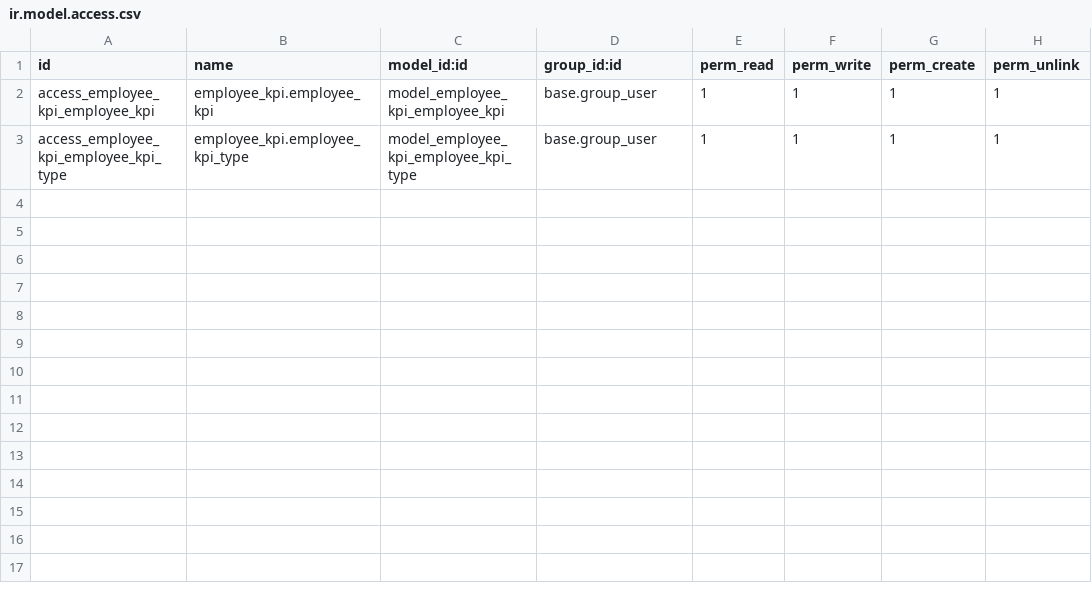
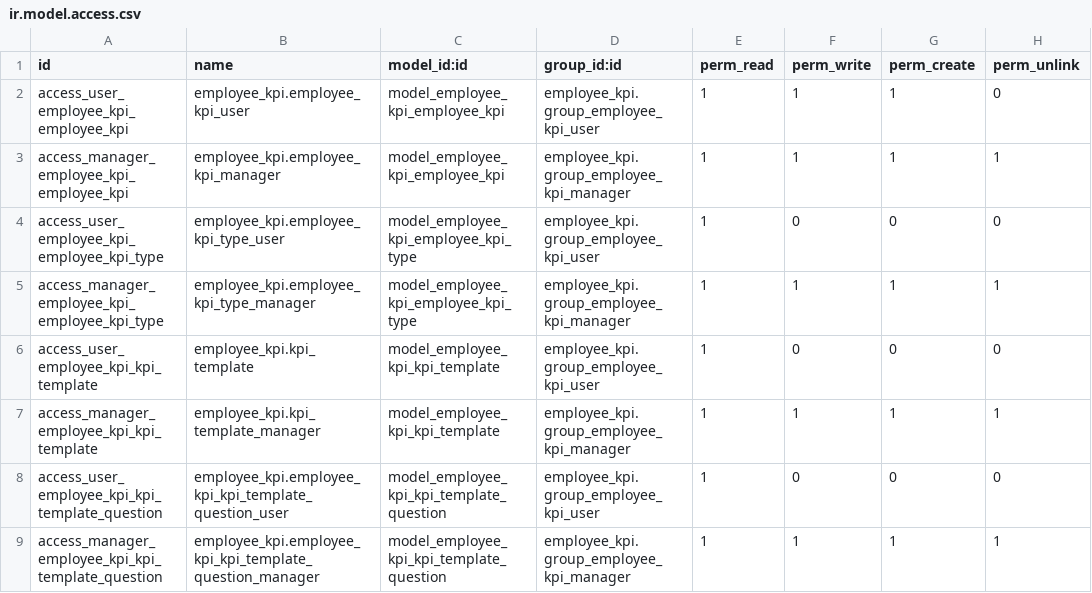
Before and after one commit to ola4eva/fpg, a CSV file: employee_kpi/security/ir.model.access.csv, drawn as a sheet.

Commit message:
[IMP] employee_kpi: add access groups and ruless

```diff
--- a/employee_kpi/security/ir.model.access.csv
+++ b/employee_kpi/security/ir.model.access.csv
@@ -1,3 +1,9 @@
 id,name,model_id:id,group_id:id,perm_read,perm_write,perm_create,perm_unlink
-access_employee_kpi_employee_kpi,employee_kpi.employee_kpi,model_employee_kpi_employee_kpi,base.group_user,1,1,1,1
-access_employee_kpi_employee_kpi_type,employee_kpi.employee_kpi_type,model_employee_kpi_employee_kpi_type,base.group_user,1,1,1,1
+access_user_employee_kpi_employee_kpi,employee_kpi.employee_kpi_user,model_employee_kpi_employee_kpi,employee_kpi.group_employee_kpi_user,1,1,1,0
+access_manager_employee_kpi_employee_kpi,employee_kpi.employee_kpi_manager,model_employee_kpi_employee_kpi,employee_kpi.group_employee_kpi_manager,1,1,1,1
+access_user_employee_kpi_employee_kpi_type,employee_kpi.employee_kpi_type_user,model_employee_kpi_employee_kpi_type,employee_kpi.group_employee_kpi_user,1,0,0,0
+access_manager_employee_kpi_employee_kpi_type,employee_kpi.employee_kpi_type_manager,model_employee_kpi_employee_kpi_type,employee_kpi.group_employee_kpi_manager,1,1,1,1
+access_user_employee_kpi_kpi_template,employee_kpi.kpi_template,model_employee_kpi_kpi_template,employee_kpi.group_employee_kpi_user,1,0,0,0
+access_manager_employee_kpi_kpi_template,employee_kpi.kpi_template_manager,model_employee_kpi_kpi_template,employee_kpi.group_employee_kpi_manager,1,1,1,1
+access_user_employee_kpi_kpi_template_question,employee_kpi.employee_kpi_kpi_template_question_user,model_employee_kpi_kpi_template_question,employee_kpi.group_employee_kpi_user,1,0,0,0
+access_manager_employee_kpi_kpi_template_question,employee_kpi.employee_kpi_kpi_template_question_manager,model_employee_kpi_kpi_template_question,employee_kpi.group_employee_kpi_manager,1,1,1,1
```
Also changed, not shown: 9 other files.
